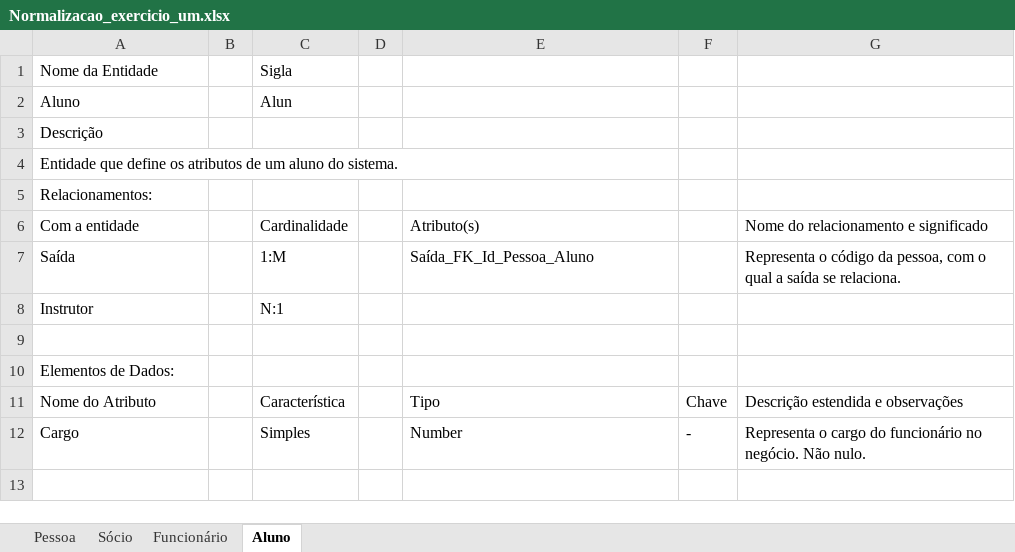
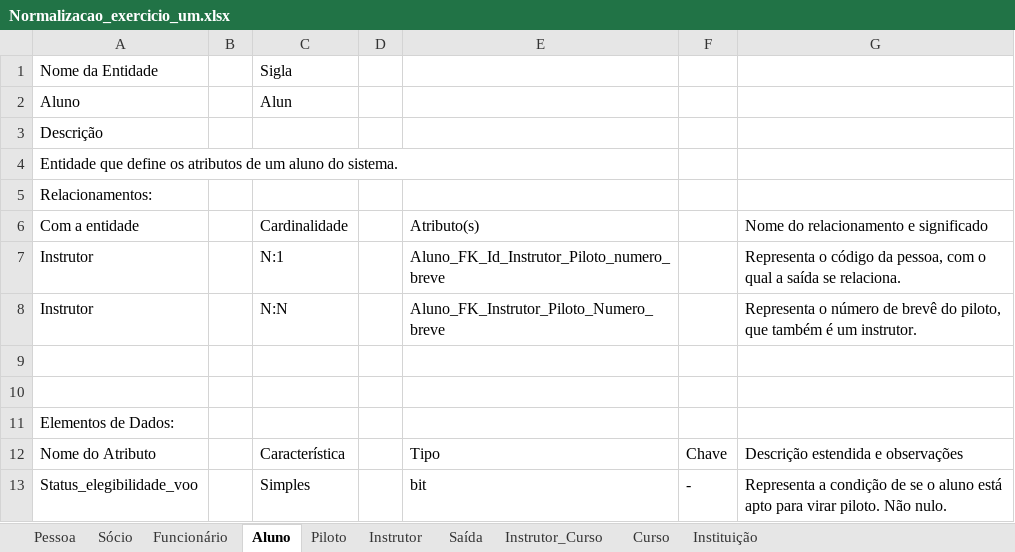
Before and after one commit to pedroarthuralvesdeoliveira/Banco-de-Dados-II, an Excel workbook: Segundo Semestre/Aula_08-11/Normalizacao_exercicio_um.xlsx, sheet Aluno, drawn as a sheet; values as stored, in another font and other column widths than the file's, no borders; removed rows and columns are numbered as before the commit, all else as after; the diff names each change by its address in the sheet, - before the commit and + after, or states it on an @@ line.

```diff
--- a/Segundo Semestre/Aula_08-11/Normalizacao_exercicio_um.xlsx (sheet Aluno)
+++ b/Segundo Semestre/Aula_08-11/Normalizacao_exercicio_um.xlsx (sheet Aluno)
+sheet tab: Piloto
+sheet tab: Instrutor
+sheet tab: Saída
+sheet tab: Instrutor_Curso
+sheet tab: Curso
+sheet tab: Instituição
-row 7: Saída |  | 1:M |  | Saída_FK_Id_Pessoa_Aluno |  | Representa o código da pessoa, com o qual a saída se relaciona.
-E7: (empty)
+E7: Aluno_FK_Id_Instrutor_Piloto_numero_breve
-G7: (empty)
+G7: Representa o código da pessoa, com o qual a saída se relaciona.
+row 8: Instrutor |  | N:N |  | Aluno_FK_Instrutor_Piloto_Numero_breve |  | Representa o número de brevê do piloto, que também é um instrutor.
+row 9: (empty)
-row 12: Cargo |  | Simples |  | Number | - | Representa o cargo do funcionário no negócio. Não nulo.
+row 13: Status_elegibilidade_voo |  | Simples |  | bit | - | Representa a condição de se o aluno está apto para virar piloto. Não nulo.
```
Also changed, not shown: sheet Funcionário, sheet Sócio, sheet Pessoa, 1 other file.
